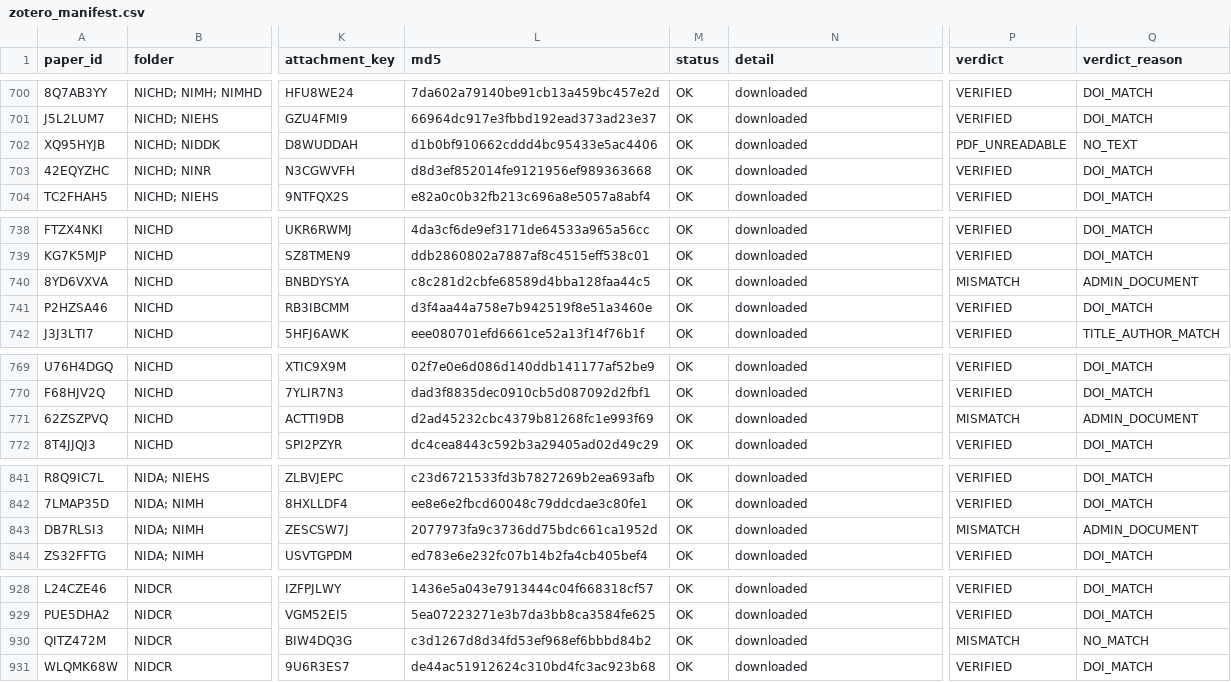
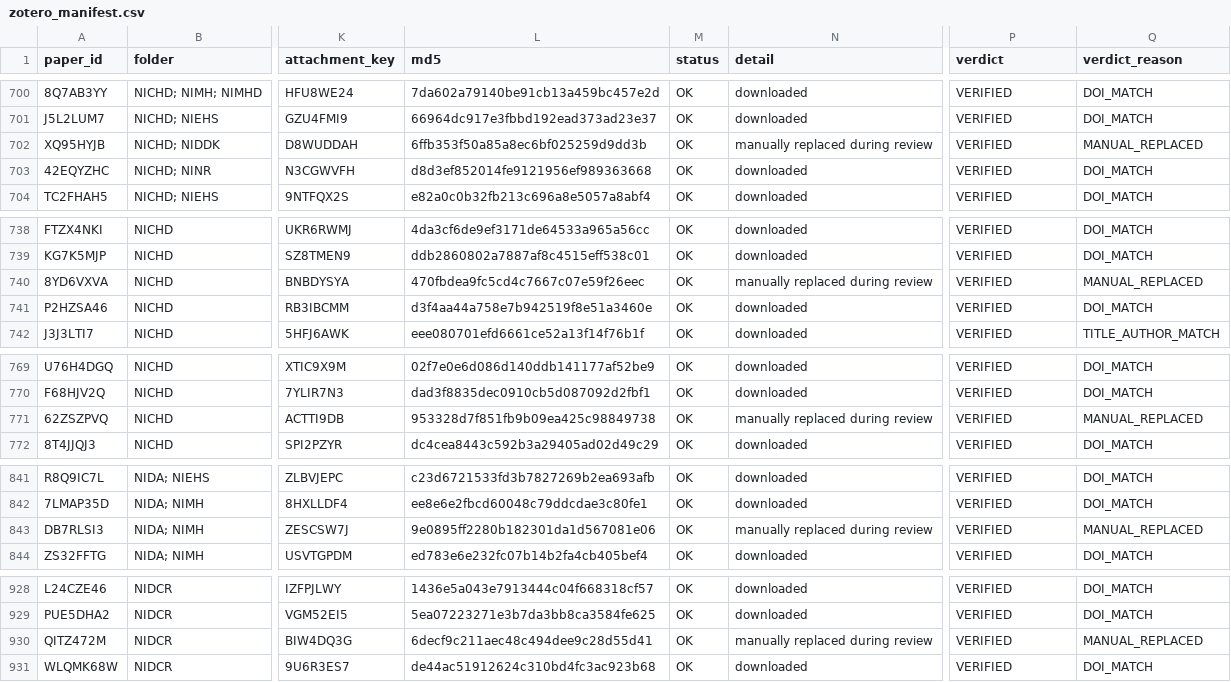
Before and after one commit to CharlieBuhanan/Automated-Detection-of-Ignored-Clustering-and-Restricted-Randomization-in-Trials-with-Clusters, a CSV file: data/zotero_manifest.csv, drawn as a sheet; only a part is shown, gaps mark what is left out; the diff covers the shown part only; the diff names each change by its address in the sheet, - before the commit and + after, or states it on an @@ line.

Commit message:
add: PDF review GUI with resume scope

```diff
--- a/data/zotero_manifest.csv
+++ b/data/zotero_manifest.csv
-L702 (md5): d1b0bf910662cddd4bc95433e5ac4406
+L702 (md5): 6ffb353f50a85a8ec6bf025259d9dd3b
-N702 (detail): downloaded
+N702 (detail): manually replaced during review
-P702 (verdict): PDF_UNREADABLE
+P702 (verdict): VERIFIED
-Q702 (verdict_reason): NO_TEXT
+Q702 (verdict_reason): MANUAL_REPLACED
-L740 (md5): c8c281d2cbfe68589d4bba128faa44c5
+L740 (md5): 470fbdea9fc5cd4c7667c07e59f26eec
-N740 (detail): downloaded
+N740 (detail): manually replaced during review
-P740 (verdict): MISMATCH
+P740 (verdict): VERIFIED
-Q740 (verdict_reason): ADMIN_DOCUMENT
+Q740 (verdict_reason): MANUAL_REPLACED
-L771 (md5): d2ad45232cbc4379b81268fc1e993f69
+L771 (md5): 953328d7f851fb9b09ea425c98849738
-N771 (detail): downloaded
+N771 (detail): manually replaced during review
-P771 (verdict): MISMATCH
+P771 (verdict): VERIFIED
-Q771 (verdict_reason): ADMIN_DOCUMENT
+Q771 (verdict_reason): MANUAL_REPLACED
-L843 (md5): 2077973fa9c3736dd75bdc661ca1952d
+L843 (md5): 9e0895ff2280b182301da1d567081e06
-N843 (detail): downloaded
+N843 (detail): manually replaced during review
-P843 (verdict): MISMATCH
+P843 (verdict): VERIFIED
-Q843 (verdict_reason): ADMIN_DOCUMENT
+Q843 (verdict_reason): MANUAL_REPLACED
-L930 (md5): c3d1267d8d34fd53ef968ef6bbbd84b2
+L930 (md5): 6decf9c211aec48c494dee9c28d55d41
-N930 (detail): downloaded
+N930 (detail): manually replaced during review
-P930 (verdict): MISMATCH
+P930 (verdict): VERIFIED
-Q930 (verdict_reason): NO_MATCH
+Q930 (verdict_reason): MANUAL_REPLACED
```
Also changed, not shown: 56 edited cells elsewhere in this file, results/review/01_papers_to_review.csv, 4 other files.
